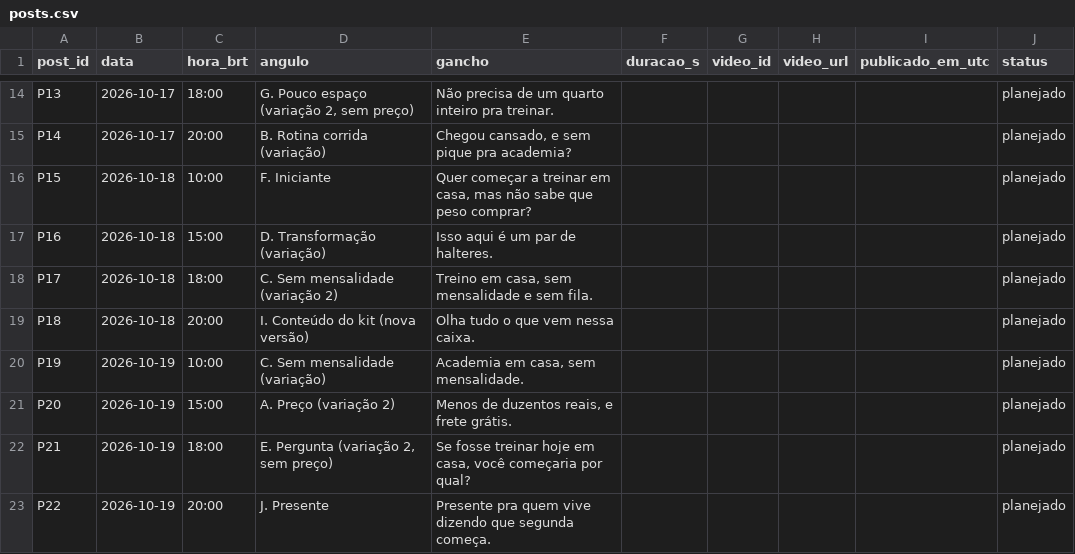
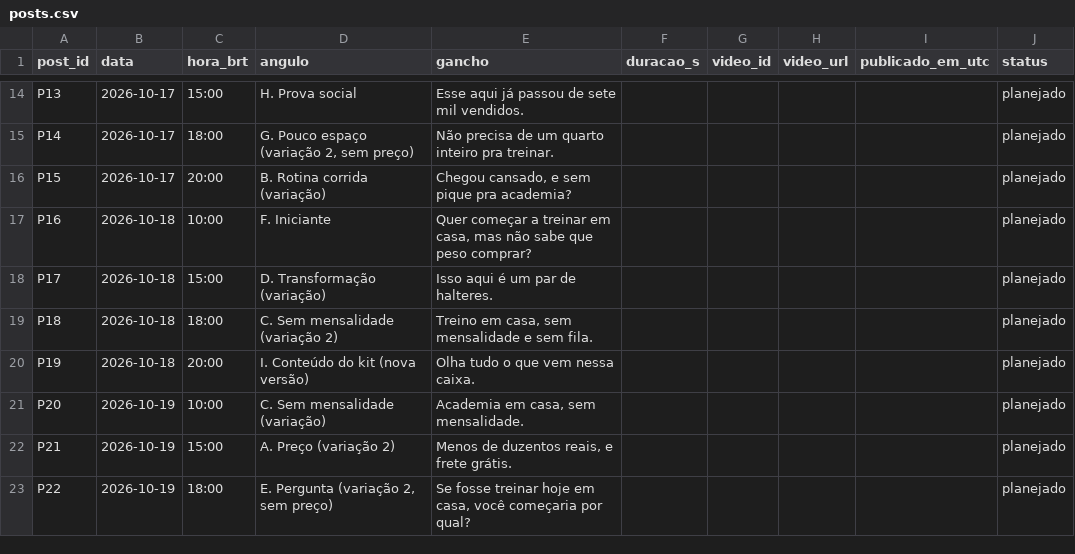
Before and after one commit to lucas-mais-cedo/tiktok-shop, a CSV file: metricas/posts.csv, drawn as a sheet; only a part is shown, gaps mark what is left out; the diff covers the shown part only; the diff names each change by its address in the sheet, - before the commit and + after, or states it on an @@ line.

```diff
--- a/metricas/posts.csv
+++ b/metricas/posts.csv
-C14 (hora_brt): 18:00
+C14 (hora_brt): 15:00
-D14 (angulo): G. Pouco espaço (variação 2, sem preço)
+D14 (angulo): H. Prova social
-E14 (gancho): Não precisa de um quarto inteiro pra treinar.
+E14 (gancho): Esse aqui já passou de sete mil vendidos.
-C15 (hora_brt): 20:00
+C15 (hora_brt): 18:00
-D15 (angulo): B. Rotina corrida (variação)
+D15 (angulo): G. Pouco espaço (variação 2, sem preço)
-E15 (gancho): Chegou cansado, e sem pique pra academia?
+E15 (gancho): Não precisa de um quarto inteiro pra treinar.
-B16 (data): 2026-10-18
+B16 (data): 2026-10-17
-C16 (hora_brt): 10:00
+C16 (hora_brt): 20:00
-D16 (angulo): F. Iniciante
+D16 (angulo): B. Rotina corrida (variação)
-E16 (gancho): Quer começar a treinar em casa, mas não sabe que peso comprar?
+E16 (gancho): Chegou cansado, e sem pique pra academia?
-C17 (hora_brt): 15:00
+C17 (hora_brt): 10:00
-D17 (angulo): D. Transformação (variação)
+D17 (angulo): F. Iniciante
-E17 (gancho): Isso aqui é um par de halteres.
+E17 (gancho): Quer começar a treinar em casa, mas não sabe que peso comprar?
-C18 (hora_brt): 18:00
+C18 (hora_brt): 15:00
-D18 (angulo): C. Sem mensalidade (variação 2)
+D18 (angulo): D. Transformação (variação)
-E18 (gancho): Treino em casa, sem mensalidade e sem fila.
+E18 (gancho): Isso aqui é um par de halteres.
-C19 (hora_brt): 20:00
+C19 (hora_brt): 18:00
-D19 (angulo): I. Conteúdo do kit (nova versão)
+D19 (angulo): C. Sem mensalidade (variação 2)
-E19 (gancho): Olha tudo o que vem nessa caixa.
+E19 (gancho): Treino em casa, sem mensalidade e sem fila.
-B20 (data): 2026-10-19
+B20 (data): 2026-10-18
-C20 (hora_brt): 10:00
+C20 (hora_brt): 20:00
-D20 (angulo): C. Sem mensalidade (variação)
+D20 (angulo): I. Conteúdo do kit (nova versão)
-E20 (gancho): Academia em casa, sem mensalidade.
+E20 (gancho): Olha tudo o que vem nessa caixa.
-C21 (hora_brt): 15:00
+C21 (hora_brt): 10:00
-D21 (angulo): A. Preço (variação 2)
+D21 (angulo): C. Sem mensalidade (variação)
-E21 (gancho): Menos de duzentos reais, e frete grátis.
+E21 (gancho): Academia em casa, sem mensalidade.
-C22 (hora_brt): 18:00
+C22 (hora_brt): 15:00
-D22 (angulo): E. Pergunta (variação 2, sem preço)
+D22 (angulo): A. Preço (variação 2)
-E22 (gancho): Se fosse treinar hoje em casa, você começaria por qual?
+E22 (gancho): Menos de duzentos reais, e frete grátis.
-C23 (hora_brt): 20:00
+C23 (hora_brt): 18:00
-D23 (angulo): J. Presente
+D23 (angulo): E. Pergunta (variação 2, sem preço)
-E23 (gancho): Presente pra quem vive dizendo que segunda começa.
+E23 (gancho): Se fosse treinar hoje em casa, você começaria por qual?
```
Also changed, not shown: 1 added row and 48 edited cells elsewhere in this file, 52 other files.
